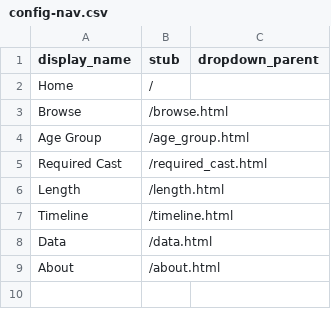
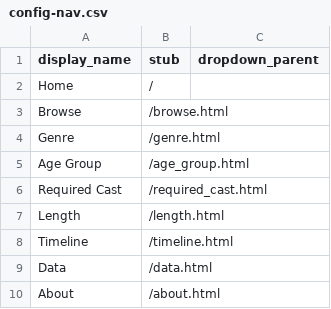
Before and after one commit to chrkav/yppc.script.database, a CSV file: _data/config-nav.csv, drawn as a sheet.

```diff
--- a/_data/config-nav.csv
+++ b/_data/config-nav.csv
@@ -3,2 +3,3 @@ Home,/,
 Browse,/browse.html,
+Genre,/genre.html,
 Age Group,/age_group.html,
```
Also changed, not shown: _data/config-browse.csv, _data/config-metadata.csv, 6 other files.
